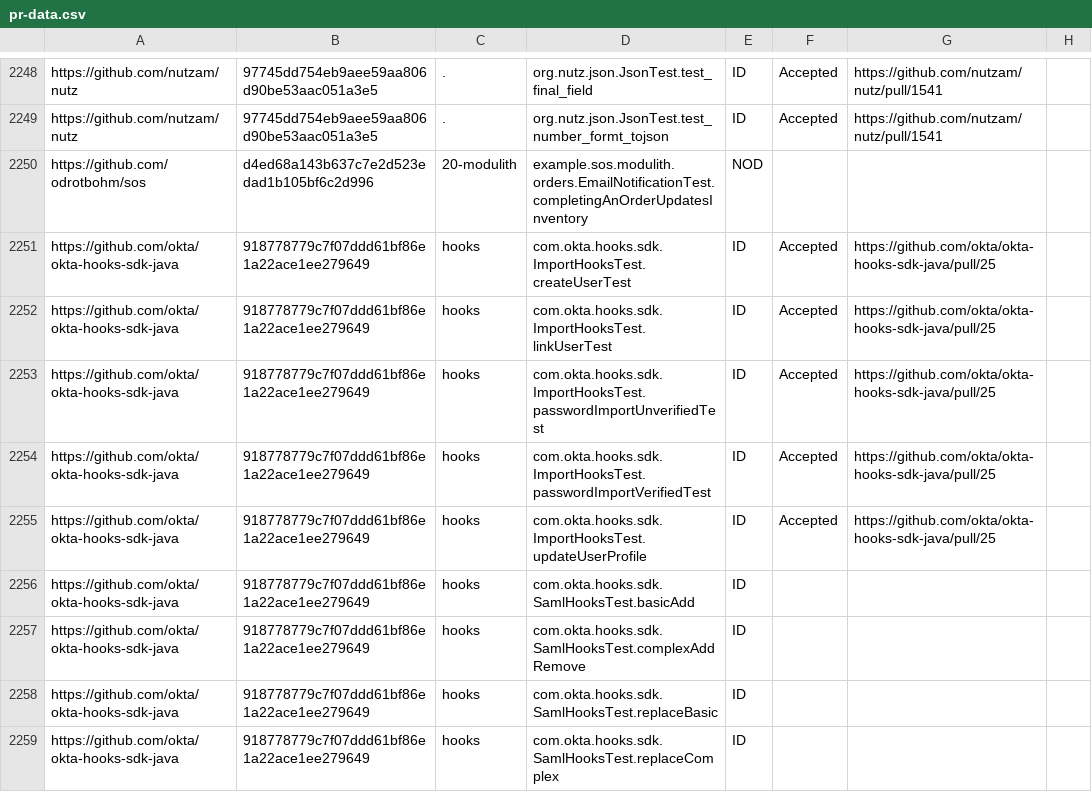
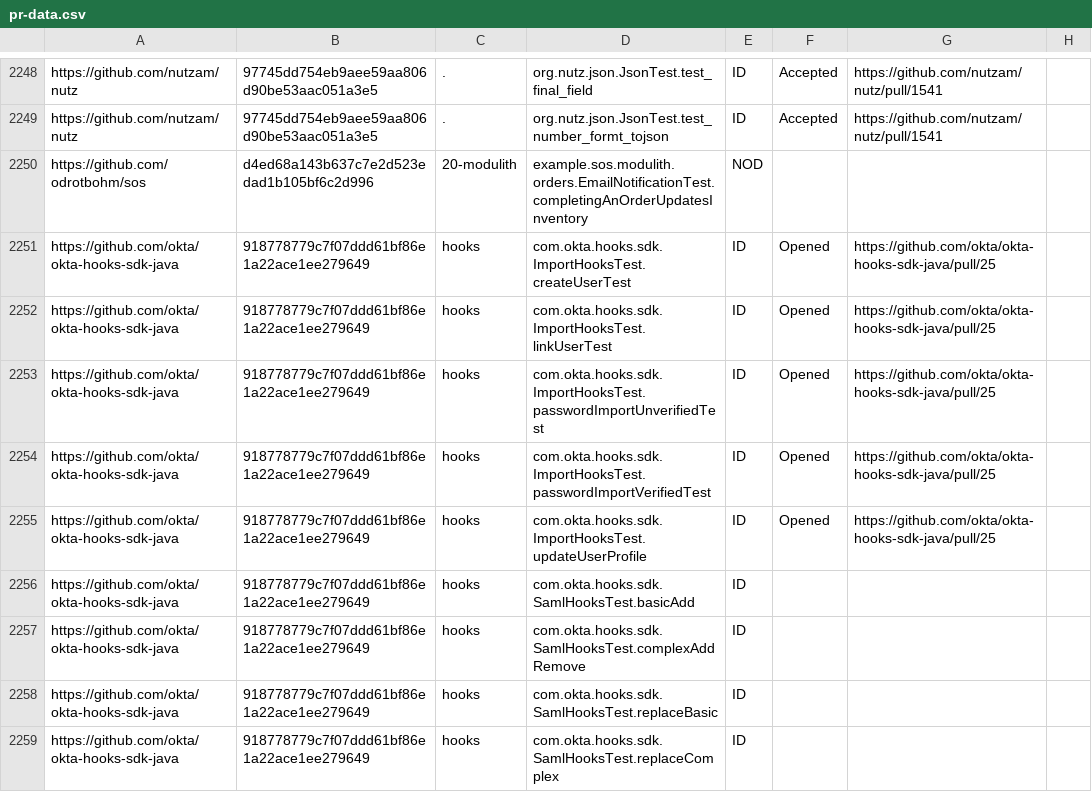
Before and after one commit to TestingResearchIllinois/idoft, a CSV file: pr-data.csv, drawn as a sheet; only a part is shown, gaps mark what is left out.

Commit message:
update

```diff
--- a/pr-data.csv
+++ b/pr-data.csv
@@ -2250,7 +2250,7 @@ https://github.com/nutzam/nutz,97745dd754eb9aee59aa806d90be53aac051a3e5,.,org.nu
 https://github.com/odrotbohm/sos,d4ed68a143b637c7e2d523edad1b105bf6c2d996,20-modulith,example.sos.modulith.orders.EmailNotificationTest.completingAnOrderUpdatesInventory,NOD,,,
-https://github.com/okta/okta-hooks-sdk-java,918778779c7f07ddd61bf86e1a22ace1ee279649,hooks,com.okta.hooks.sdk.ImportHooksTest.createUserTest,ID,Accepted,https://github.com/okta/okta-hooks-sdk-java/pull/25,
-https://github.com/okta/okta-hooks-sdk-java,918778779c7f07ddd61bf86e1a22ace1ee279649,hooks,com.okta.hooks.sdk.ImportHooksTest.linkUserTest,ID,Accepted,https://github.com/okta/okta-hooks-sdk-java/pull/25,
-https://github.com/okta/okta-hooks-sdk-java,918778779c7f07ddd61bf86e1a22ace1ee279649,hooks,com.okta.hooks.sdk.ImportHooksTest.passwordImportUnverifiedTest,ID,Accepted,https://github.com/okta/okta-hooks-sdk-java/pull/25,
-https://github.com/okta/okta-hooks-sdk-java,918778779c7f07ddd61bf86e1a22ace1ee279649,hooks,com.okta.hooks.sdk.ImportHooksTest.passwordImportVerifiedTest,ID,Accepted,https://github.com/okta/okta-hooks-sdk-java/pull/25,
-https://github.com/okta/okta-hooks-sdk-java,918778779c7f07ddd61bf86e1a22ace1ee279649,hooks,com.okta.hooks.sdk.ImportHooksTest.updateUserProfile,ID,Accepted,https://github.com/okta/okta-hooks-sdk-java/pull/25,
+https://github.com/okta/okta-hooks-sdk-java,918778779c7f07ddd61bf86e1a22ace1ee279649,hooks,com.okta.hooks.sdk.ImportHooksTest.createUserTest,ID,Opened,https://github.com/okta/okta-hooks-sdk-java/pull/25,
+https://github.com/okta/okta-hooks-sdk-java,918778779c7f07ddd61bf86e1a22ace1ee279649,hooks,com.okta.hooks.sdk.ImportHooksTest.linkUserTest,ID,Opened,https://github.com/okta/okta-hooks-sdk-java/pull/25,
+https://github.com/okta/okta-hooks-sdk-java,918778779c7f07ddd61bf86e1a22ace1ee279649,hooks,com.okta.hooks.sdk.ImportHooksTest.passwordImportUnverifiedTest,ID,Opened,https://github.com/okta/okta-hooks-sdk-java/pull/25,
+https://github.com/okta/okta-hooks-sdk-java,918778779c7f07ddd61bf86e1a22ace1ee279649,hooks,com.okta.hooks.sdk.ImportHooksTest.passwordImportVerifiedTest,ID,Opened,https://github.com/okta/okta-hooks-sdk-java/pull/25,
+https://github.com/okta/okta-hooks-sdk-java,918778779c7f07ddd61bf86e1a22ace1ee279649,hooks,com.okta.hooks.sdk.ImportHooksTest.updateUserProfile,ID,Opened,https://github.com/okta/okta-hooks-sdk-java/pull/25,
 https://github.com/okta/okta-hooks-sdk-java,918778779c7f07ddd61bf86e1a22ace1ee279649,hooks,com.okta.hooks.sdk.SamlHooksTest.basicAdd,ID,,,
```
